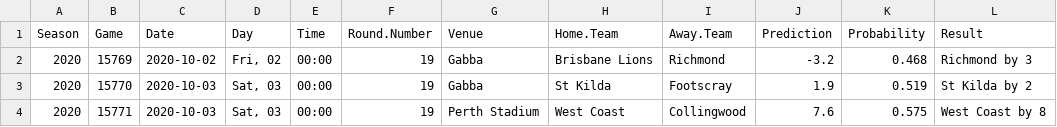
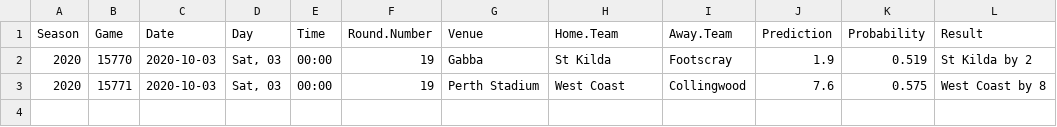
Before and after one commit to jimmyday12/plussixoneblog, a CSV file: data_files/raw-data/predictions.csv, drawn as a sheet; the diff names each change by its address in the sheet, - before the commit and + after, or states it on an @@ line.

Commit message:
refreshing data and rebuilding site

```diff
--- a/data_files/raw-data/predictions.csv
+++ b/data_files/raw-data/predictions.csv
-row 2: 2020 | 15769 | 2020-10-02 | Fri, 02 | 00:00 | 19 | Gabba | Brisbane Lions | Richmond | -3.2 | 0.468 | Richmond by 3
```
Also changed, not shown: 28 other files.
